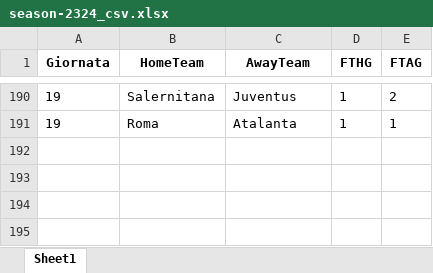
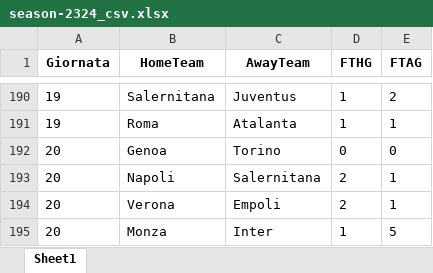
Before and after one commit to LMRuggiero/storicovoti, an Excel workbook: season/season-2324_csv.xlsx, sheet Sheet1, drawn as a sheet; only a part is shown, gaps mark what is left out; values as stored, in another font and other column widths than the file's, no borders; the diff names each change by its address in the sheet, - before the commit and + after, or states it on an @@ line.

```diff
--- a/season/season-2324_csv.xlsx (sheet Sheet1)
+++ b/season/season-2324_csv.xlsx (sheet Sheet1)
+row 192: 20 | Genoa | Torino | 0 | 0
+row 193: 20 | Napoli | Salernitana | 2 | 1
+row 194: 20 | Verona | Empoli | 2 | 1
+row 195: 20 | Monza | Inter | 1 | 5
```
Also changed, not shown: voti_contro.xlsx, 2 other files.
